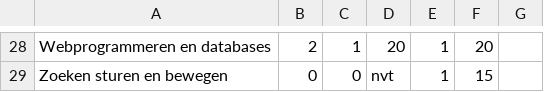
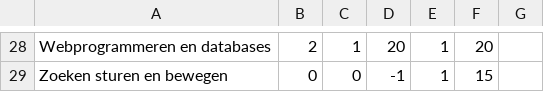
Before and after one commit to Jikke1995/Heuristieken_Rooster, a CSV file: resources/CoursesFile.csv, drawn as a sheet; only a part is shown, gaps mark what is left out; the diff covers the shown part only; the diff names each change by its address in the sheet, - before the commit and + after, or states it on an @@ line.

```diff
--- a/resources/CoursesFile.csv
+++ b/resources/CoursesFile.csv
-D29: nvt
+D29: -1
```
Also changed, not shown: 24 edited cells elsewhere in this file.
